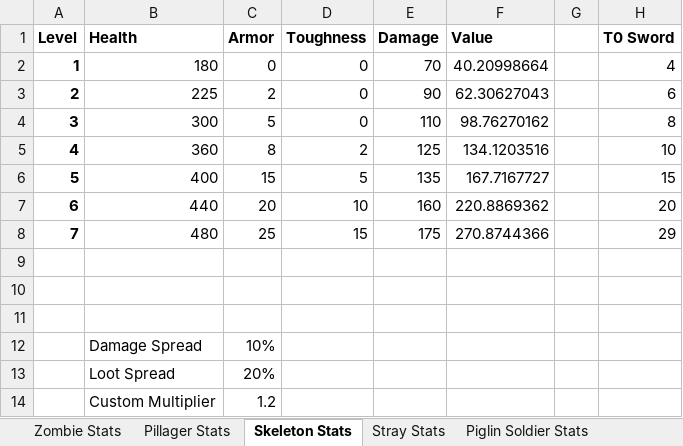
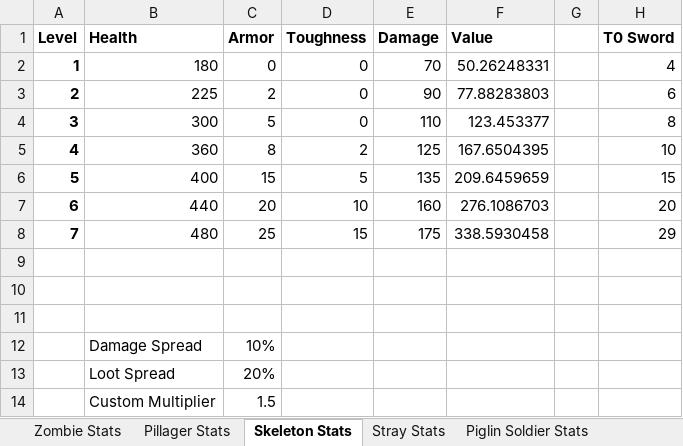
Before and after one commit to Theguyhere0/villager-defense-minigame, an Excel workbook: dev assets/Balancing Tables.xlsx, sheet Skeleton Stats, drawn as a sheet; only a part is shown; values as stored, in another font and other column widths than the file's, no borders; charts and pictures not drawn; the diff names each change by its address in the sheet, - before the commit and + after, or states it on an @@ line.

Commit message:
Initial functional build
- Removed shop levels
- Reworked ammo to work like essences
- Removed option to toggle dynamic mob count or dynamic difficulty
- Introduced crushing attack type as original normal, and normal attack types now get affected by both armor and toughness
- Brute, vindicator, and piglin soldiers now deal crushing damage
- Increased damage taken from block explosion, fire, poison, and wither
- Changed dynamic price icon to emerald
- Fixed broken toughness calculation from player side
- Increased skeleton custom weight
- Rebalanced values for lower and higher waves
- Removed starting bonus of +10 base damage
- Base damage increase is now every 5 levels instead of 4

```diff
--- a/dev assets/Balancing Tables.xlsx (sheet Skeleton Stats)
+++ b/dev assets/Balancing Tables.xlsx (sheet Skeleton Stats)
-F2 (Value): 40.20998664
+F2 (Value): 50.26248331
-F3 (Value): 62.30627043
+F3 (Value): 77.88283803
-F4 (Value): 98.76270162
+F4 (Value): 123.453377
-F5 (Value): 134.1203516
+F5 (Value): 167.6504395
-F6 (Value): 167.7167727
+F6 (Value): 209.6459659
-F7 (Value): 220.8869362
+F7 (Value): 276.1086703
-F8 (Value): 270.8744366
+F8 (Value): 338.5930458
-C14 (Armor): 1.2
+C14 (Armor): 1.5
```
Also changed, not shown: 26 other files.
